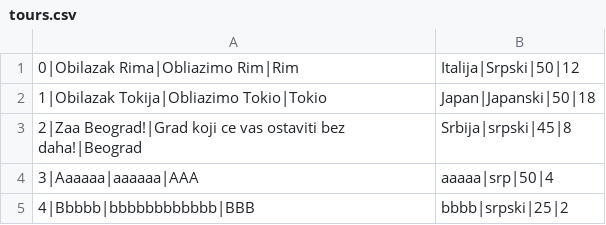
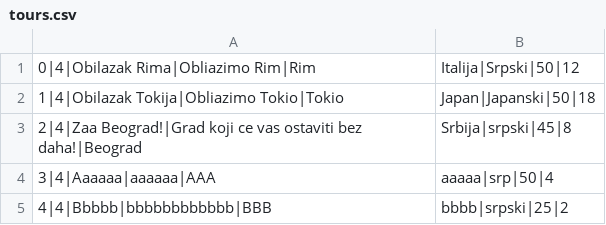
Before and after one commit to kzi-nastava/sims-ra-2024-group-2-team-d, a CSV file: Resources/Data/tours.csv, drawn as a sheet.

Commit message:
Add windows for following and all tours view (guide)

```diff
--- a/Resources/Data/tours.csv
+++ b/Resources/Data/tours.csv
@@ -1,5 +1,5 @@
-0|Obilazak Rima|Obliazimo Rim|Rim,Italija|Srpski|50|12
-1|Obilazak Tokija|Obliazimo Tokio|Tokio, Japan|Japanski|50|18
-2|Zaa Beograd!|Grad koji ce vas ostaviti bez daha!|Beograd, Srbija|srpski|45|8
-3|Aaaaaa|aaaaaa|AAA, aaaaa|srp|50|4
-4|Bbbbb|bbbbbbbbbbbb|BBB, bbbb|srpski|25|2
+0|4|Obilazak Rima|Obliazimo Rim|Rim,Italija|Srpski|50|12
+1|4|Obilazak Tokija|Obliazimo Tokio|Tokio, Japan|Japanski|50|18
+2|4|Zaa Beograd!|Grad koji ce vas ostaviti bez daha!|Beograd, Srbija|srpski|45|8
+3|4|Aaaaaa|aaaaaa|AAA, aaaaa|srp|50|4
+4|4|Bbbbb|bbbbbbbbbbbb|BBB, bbbb|srpski|25|2
```
Also changed, not shown: Resources/Data/tourInstance.csv, 10 other files.
